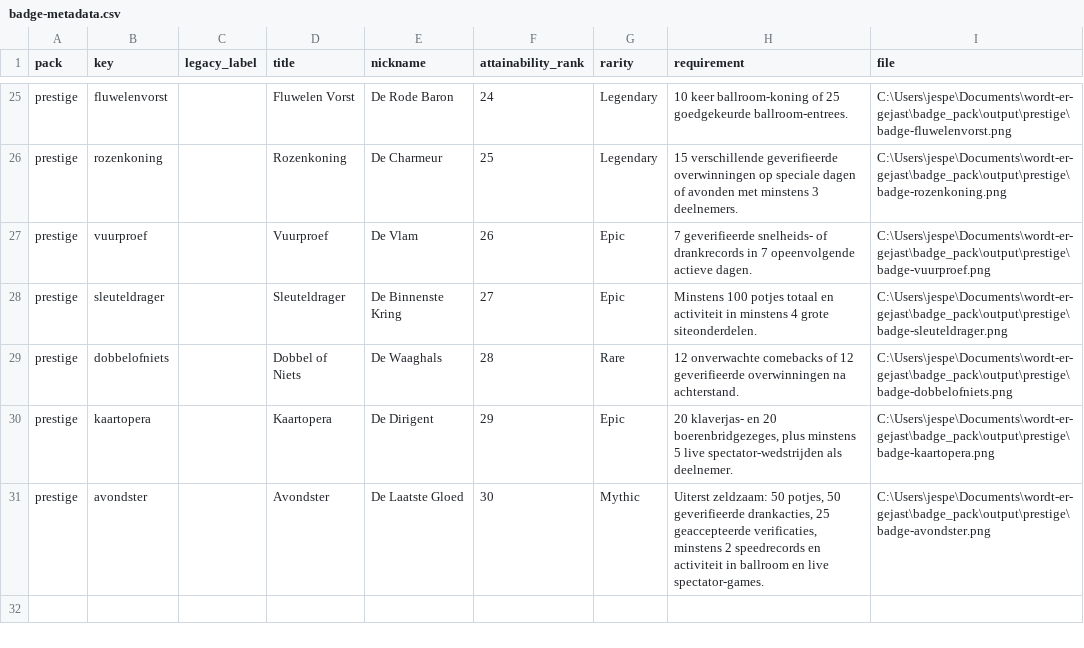
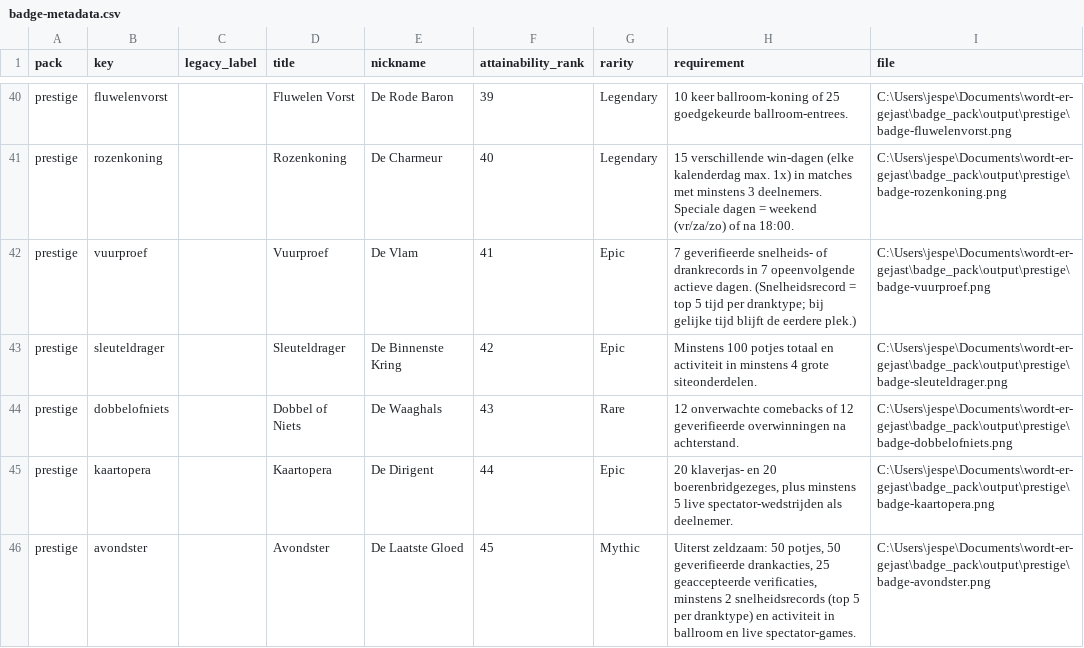
Before and after one commit to JesperOaths/kale-nel, a CSV file: assets/badges/badge-metadata.csv, drawn as a sheet; only a part is shown, gaps mark what is left out; the diff covers the shown part only.

```diff
--- a/assets/badges/badge-metadata.csv
+++ b/assets/badges/badge-metadata.csv
@@ -25,7 +40,7 @@
-"prestige","fluwelenvorst","","Fluwelen Vorst","De Rode Baron","24","Legendary","10 keer ballroom-koning of 25 goedgekeurde ballroom-entrees.","C:\Users\jespe\Documents\wordt-er-gejast\badge_pack\output\prestige\badge-fluwelenvorst.png"
-"prestige","rozenkoning","","Rozenkoning","De Charmeur","25","Legendary","15 verschillende geverifieerde overwinningen op speciale dagen of avonden met minstens 3 deelnemers.","C:\Users\jespe\Documents\wordt-er-gejast\badge_pack\output\prestige\badge-rozenkoning.png"
-"prestige","vuurproef","","Vuurproef","De Vlam","26","Epic","7 geverifieerde snelheids- of drankrecords in 7 opeenvolgende actieve dagen.","C:\Users\jespe\Documents\wordt-er-gejast\badge_pack\output\prestige\badge-vuurproef.png"
-"prestige","sleuteldrager","","Sleuteldrager","De Binnenste Kring","27","Epic","Minstens 100 potjes totaal en activiteit in minstens 4 grote siteonderdelen.","C:\Users\jespe\Documents\wordt-er-gejast\badge_pack\output\prestige\badge-sleuteldrager.png"
-"prestige","dobbelofniets","","Dobbel of Niets","De Waaghals","28","Rare","12 onverwachte comebacks of 12 geverifieerde overwinningen na achterstand.","C:\Users\jespe\Documents\wordt-er-gejast\badge_pack\output\prestige\badge-dobbelofniets.png"
-"prestige","kaartopera","","Kaartopera","De Dirigent","29","Epic","20 klaverjas- en 20 boerenbridgezeges, plus minstens 5 live spectator-wedstrijden als deelnemer.","C:\Users\jespe\Documents\wordt-er-gejast\badge_pack\output\prestige\badge-kaartopera.png"
-"prestige","avondster","","Avondster","De Laatste Gloed","30","Mythic","Uiterst zeldzaam: 50 potjes, 50 geverifieerde drankacties, 25 geaccepteerde verificaties, minstens 2 speedrecords en activiteit in ballroom en live spectator-games.","C:\Users\jespe\Documents\wordt-er-gejast\badge_pack\output\prestige\badge-avondster.png"
+"prestige","fluwelenvorst","","Fluwelen Vorst","De Rode Baron","39","Legendary","10 keer ballroom-koning of 25 goedgekeurde ballroom-entrees.","C:\Users\jespe\Documents\wordt-er-gejast\badge_pack\output\prestige\badge-fluwelenvorst.png"
+"prestige","rozenkoning","","Rozenkoning","De Charmeur","40","Legendary","15 verschillende win-dagen (elke kalenderdag max. 1x) in matches met minstens 3 deelnemers. Speciale dagen = weekend (vr/za/zo) of na 18:00.","C:\Users\jespe\Documents\wordt-er-gejast\badge_pack\output\prestige\badge-rozenkoning.png"
+"prestige","vuurproef","","Vuurproef","De Vlam","41","Epic","7 geverifieerde snelheids- of drankrecords in 7 opeenvolgende actieve dagen. (Snelheidsrecord = top 5 tijd per dranktype; bij gelijke tijd blijft de eerdere plek.)","C:\Users\jespe\Documents\wordt-er-gejast\badge_pack\output\prestige\badge-vuurproef.png"
+"prestige","sleuteldrager","","Sleuteldrager","De Binnenste Kring","42","Epic","Minstens 100 potjes totaal en activiteit in minstens 4 grote siteonderdelen.","C:\Users\jespe\Documents\wordt-er-gejast\badge_pack\output\prestige\badge-sleuteldrager.png"
+"prestige","dobbelofniets","","Dobbel of Niets","De Waaghals","43","Rare","12 onverwachte comebacks of 12 geverifieerde overwinningen na achterstand.","C:\Users\jespe\Documents\wordt-er-gejast\badge_pack\output\prestige\badge-dobbelofniets.png"
+"prestige","kaartopera","","Kaartopera","De Dirigent","44","Epic","20 klaverjas- en 20 boerenbridgezeges, plus minstens 5 live spectator-wedstrijden als deelnemer.","C:\Users\jespe\Documents\wordt-er-gejast\badge_pack\output\prestige\badge-kaartopera.png"
+"prestige","avondster","","Avondster","De Laatste Gloed","45","Mythic","Uiterst zeldzaam: 50 potjes, 50 geverifieerde drankacties, 25 geaccepteerde verificaties, minstens 2 snelheidsrecords (top 5 per dranktype) en activiteit in ballroom en live spectator-games.","C:\Users\jespe\Documents\wordt-er-gejast\badge_pack\output\prestige\badge-avondster.png"
```
Also changed, not shown: 15 added rows and 15 edited cells elsewhere in this file, 37 other files.
